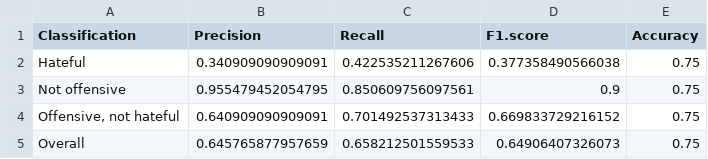
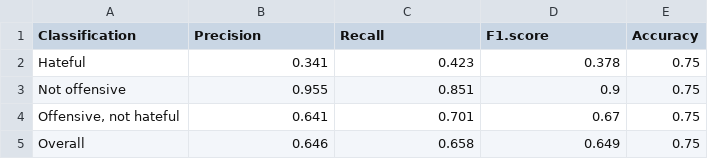
Before and after one commit to abolim/Twitter-Abusive-Language-Detection, a CSV file: analysis/metrics.csv, drawn as a sheet.

Commit message:
updated rounding in metrics csv

```diff
--- a/analysis/metrics.csv
+++ b/analysis/metrics.csv
@@ -1,5 +1,5 @@
 "Classification","Precision","Recall","F1.score","Accuracy"
-"Hateful",0.340909090909091,0.422535211267606,0.377358490566038,0.75
-"Not offensive",0.955479452054795,0.850609756097561,0.9,0.75
-"Offensive, not hateful",0.640909090909091,0.701492537313433,0.669833729216152,0.75
-"Overall",0.645765877957659,0.658212501559533,0.64906407326073,0.75
+"Hateful",0.341,0.423,0.378,0.75
+"Not offensive",0.955,0.851,0.9,0.75
+"Offensive, not hateful",0.641,0.701,0.67,0.75
+"Overall",0.646,0.658,0.649,0.75
```
Also changed, not shown: 1 other file.
